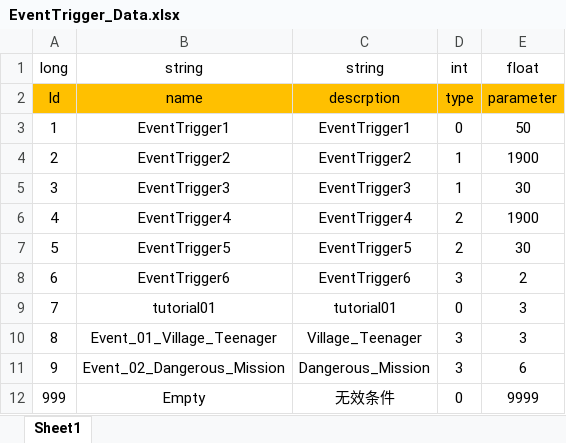
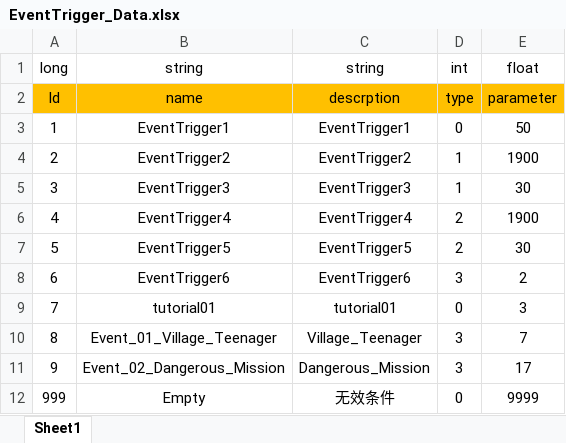
Before and after one commit to Chuyang1996/Nameless_Temp, an Excel workbook: GameDesign/ExcelData/EventTrigger_Data.xlsx, sheet Sheet1, drawn as a sheet; values as stored, in another font and other column widths than the file's, no borders; the diff names each change by its address in the sheet, - before the commit and + after, or states it on an @@ line.

```diff
--- a/GameDesign/ExcelData/EventTrigger_Data.xlsx (sheet Sheet1)
+++ b/GameDesign/ExcelData/EventTrigger_Data.xlsx (sheet Sheet1)
-E10 (float): 3
+E10 (float): 7
-E11 (float): 6
+E11 (float): 17
```
Also changed, not shown: GameDesign/ExcelData/EventOption_Data.xlsx, GameDesign/ExcelData/EventResult_Data.xlsx, 3 other files.
